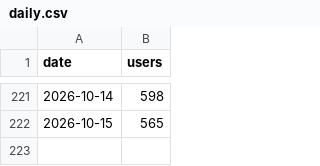
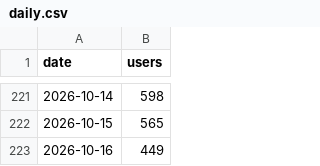
Before and after one commit to cal-icor/hub-users-page, a CSV file: data/daily.csv, drawn as a sheet; only a part is shown, gaps mark what is left out.

```diff
--- a/data/daily.csv
+++ b/data/daily.csv
@@ -222 +222,2 @@ date,users
 2026-10-15,565
+2026-10-16,449
```
Also changed, not shown: data/semesters.csv, 1 other file.
